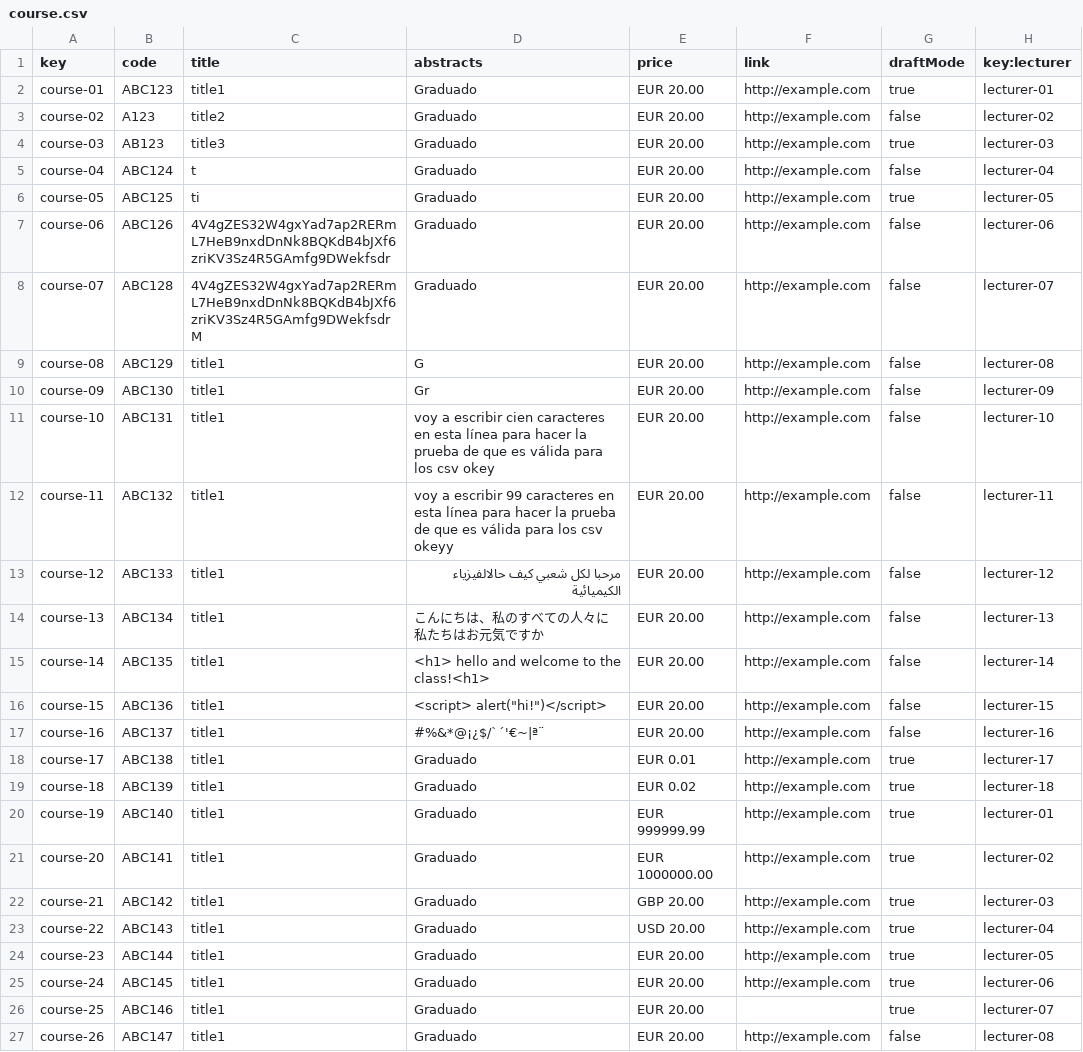
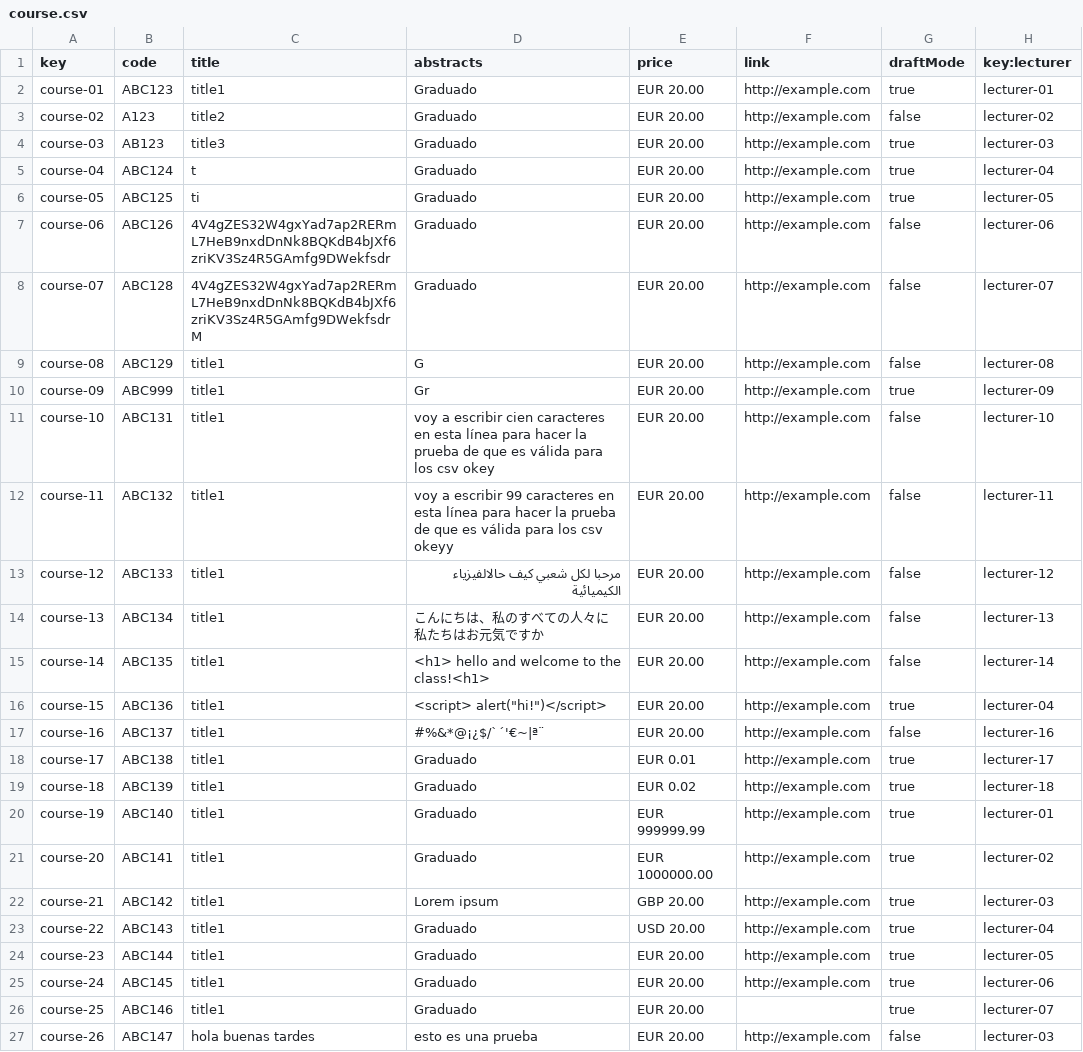
Before and after one commit to marolmmar1/C2.X02, a CSV file: src/main/webapp/WEB-INF/resources/sample-data/course.csv, drawn as a sheet.

```diff
--- a/src/main/webapp/WEB-INF/resources/sample-data/course.csv
+++ b/src/main/webapp/WEB-INF/resources/sample-data/course.csv
@@ -4,3 +4,3 @@ course-02,A123,title2,Graduado,"EUR 20.00",http://example.com,false,lecturer-02
 course-03,AB123,title3,Graduado,"EUR 20.00",http://example.com,true,lecturer-03
-course-04,ABC124,t,Graduado,"EUR 20.00",http://example.com,false,lecturer-04
+course-04,ABC124,t,Graduado,"EUR 20.00",http://example.com,true,lecturer-04
 course-05,ABC125,ti,Graduado,"EUR 20.00",http://example.com,true,lecturer-05
@@ -9,3 +9,3 @@ course-07,ABC128,4V4gZES32W4gxYad7ap2RERmL7HeB9nxdDnNk8BQKdB4bJXf6zriKV3Sz4R5GAm
 course-08,ABC129,title1,G,"EUR 20.00",http://example.com,false,lecturer-08
-course-09,ABC130,title1,Gr,"EUR 20.00",http://example.com,false,lecturer-09
+course-09,ABC999,title1,Gr,"EUR 20.00",http://example.com,true,lecturer-09
 course-10,ABC131,title1,voy a escribir cien caracteres en esta línea para hacer la prueba de que es válida para los csv okey,"EUR 20.00",http://example.com,false,lecturer-10
@@ -15,3 +15,3 @@ course-13,ABC134,title1,こんにちは、私のすべての人々に私たち
 course-14,ABC135,title1,<h1> hello and welcome to the class!<h1>,"EUR 20.00",http://example.com,false,lecturer-14
-course-15,ABC136,title1,"<script> alert(""hi!"")</script>","EUR 20.00",http://example.com,false,lecturer-15
+course-15,ABC136,title1,"<script> alert(""hi!"")</script>","EUR 20.00",http://example.com,true,lecturer-04
 course-16,ABC137,title1,#%&*@¡¿$/`´'€~|ª¨,"EUR 20.00",http://example.com,false,lecturer-16
@@ -21,3 +21,3 @@ course-19,ABC140,title1,Graduado,"EUR 999999.99",http://example.com,true,lecture
 course-20,ABC141,title1,Graduado,"EUR 1000000.00",http://example.com,true,lecturer-02
-course-21,ABC142,title1,Graduado,"GBP 20.00",http://example.com,true,lecturer-03
+course-21,ABC142,title1,Lorem ipsum,"GBP 20.00",http://example.com,true,lecturer-03
 course-22,ABC143,title1,Graduado,"USD 20.00",http://example.com,true,lecturer-04
@@ -26,2 +26,2 @@ course-24,ABC145,title1,Graduado,"EUR 20.00",http://example.com,true,lecturer-06
 course-25,ABC146,title1,Graduado,"EUR 20.00",,true,lecturer-07
-course-26,ABC147,title1,Graduado,"EUR 20.00",http://example.com,false,lecturer-08
+course-26,ABC147,hola buenas tardes,esto es una prueba,"EUR 20.00",http://example.com,false,lecturer-03
```
Also changed, not shown: src/main/webapp/WEB-INF/resources/sample-data/courseLecture.csv, src/main/webapp/WEB-INF/resources/sample-data/lecture.csv, 46 other files.
